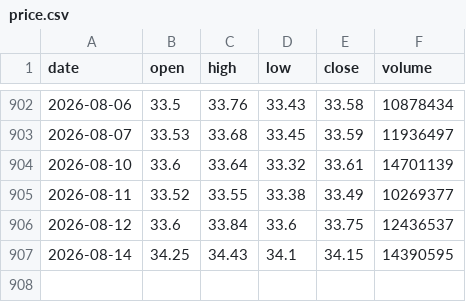
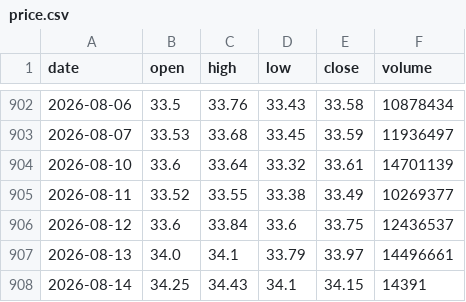
Before and after one commit to shui1133/analysis_ETF, a CSV file: data/00918/price.csv, drawn as a sheet; only a part is shown, gaps mark what is left out.

Commit message:
[bot] update 00918 price

```diff
--- a/data/00918/price.csv
+++ b/data/00918/price.csv
@@ -906,2 +906,3 @@ date,open,high,low,close,volume
 2026-08-12,33.6,33.84,33.6,33.75,12436537
-2026-08-14,34.25,34.43,34.1,34.15,14390595
+2026-08-13,34.0,34.1,33.79,33.97,14496661
+2026-08-14,34.25,34.43,34.1,34.15,14391
```
